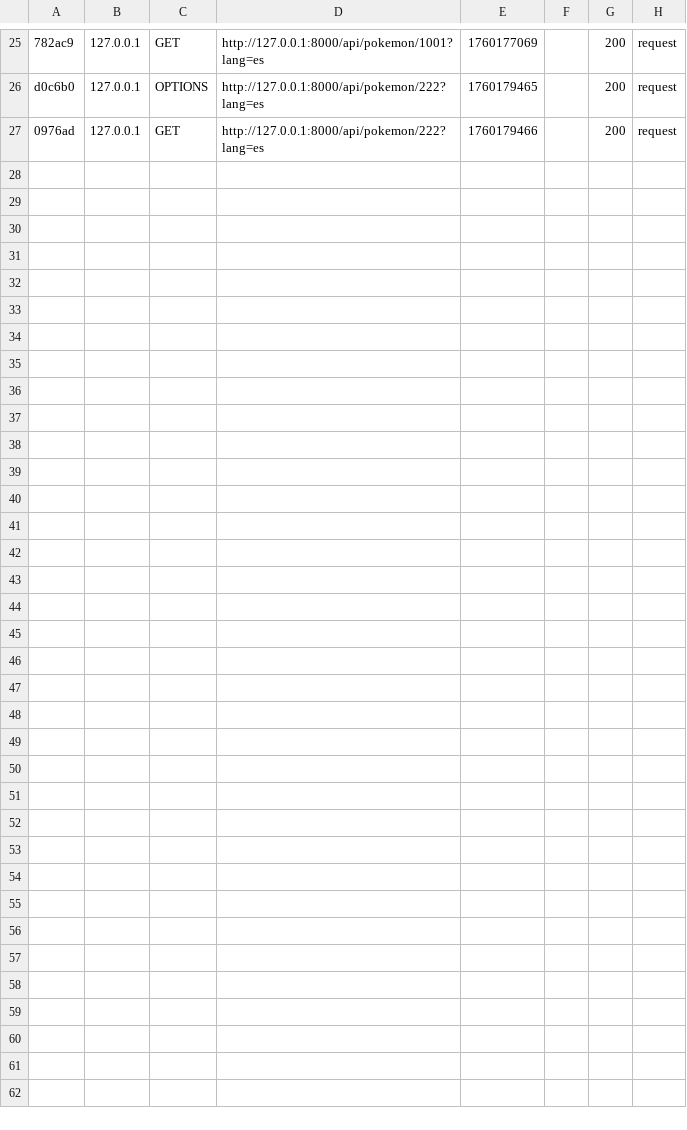
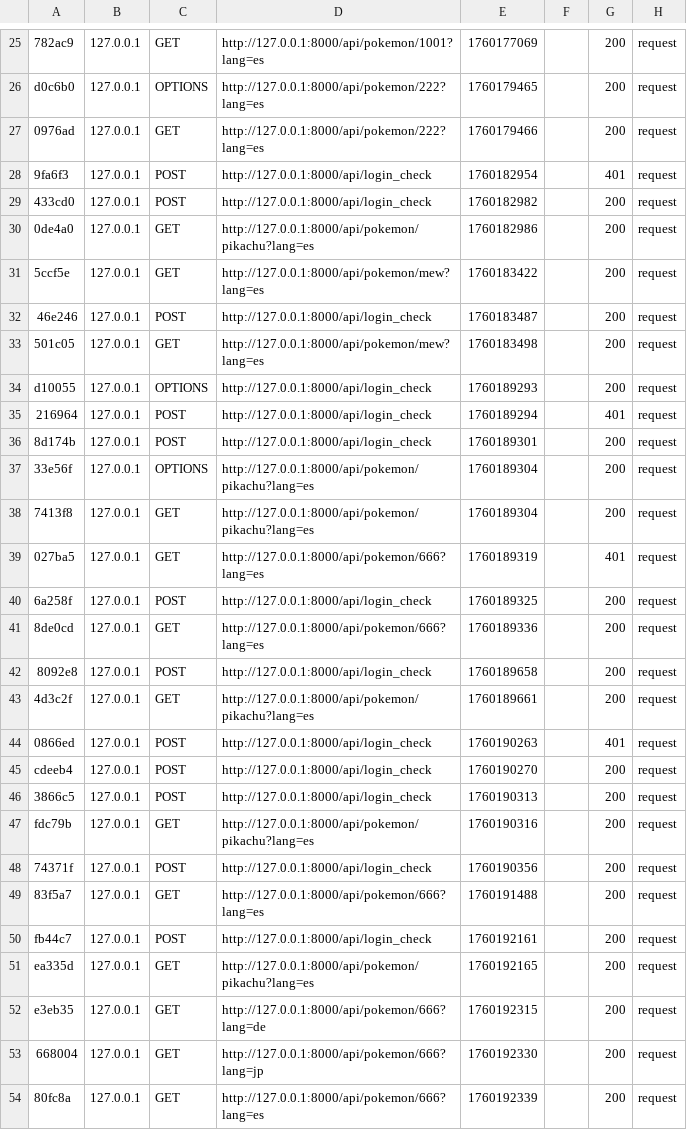
Before and after one commit to memnochdavid/DexterWeb, a CSV file: backend/var/cache/dev/profiler/index.csv, drawn as a sheet; only a part is shown, gaps mark what is left out; the diff names each change by its address in the sheet, - before the commit and + after, or states it on an @@ line.

```diff
--- a/backend/var/cache/dev/profiler/index.csv
+++ b/backend/var/cache/dev/profiler/index.csv
+row 28: 9fa6f3 | 127.0.0.1 | POST | http://127.0.0.1:8000/api/login_check | 1760182954 |  | 401 | request
+row 29: 433cd0 | 127.0.0.1 | POST | http://127.0.0.1:8000/api/login_check | 1760182982 |  | 200 | request
+row 30: 0de4a0 | 127.0.0.1 | GET | http://127.0.0.1:8000/api/pokemon/pikachu?lang=es | 1760182986 |  | 200 | request
+row 31: 5ccf5e | 127.0.0.1 | GET | http://127.0.0.1:8000/api/pokemon/mew?lang=es | 1760183422 |  | 200 | request
+row 32: 46e246 | 127.0.0.1 | POST | http://127.0.0.1:8000/api/login_check | 1760183487 |  | 200 | request
+row 33: 501c05 | 127.0.0.1 | GET | http://127.0.0.1:8000/api/pokemon/mew?lang=es | 1760183498 |  | 200 | request
+row 34: d10055 | 127.0.0.1 | OPTIONS | http://127.0.0.1:8000/api/login_check | 1760189293 |  | 200 | request
+row 35: 216964 | 127.0.0.1 | POST | http://127.0.0.1:8000/api/login_check | 1760189294 |  | 401 | request
+row 36: 8d174b | 127.0.0.1 | POST | http://127.0.0.1:8000/api/login_check | 1760189301 |  | 200 | request
+row 37: 33e56f | 127.0.0.1 | OPTIONS | http://127.0.0.1:8000/api/pokemon/pikachu?lang=es | 1760189304 |  | 200 | request
+row 38: 7413f8 | 127.0.0.1 | GET | http://127.0.0.1:8000/api/pokemon/pikachu?lang=es | 1760189304 |  | 200 | request
+row 39: 027ba5 | 127.0.0.1 | GET | http://127.0.0.1:8000/api/pokemon/666?lang=es | 1760189319 |  | 401 | request
+row 40: 6a258f | 127.0.0.1 | POST | http://127.0.0.1:8000/api/login_check | 1760189325 |  | 200 | request
+row 41: 8de0cd | 127.0.0.1 | GET | http://127.0.0.1:8000/api/pokemon/666?lang=es | 1760189336 |  | 200 | request
+row 42: 8092e8 | 127.0.0.1 | POST | http://127.0.0.1:8000/api/login_check | 1760189658 |  | 200 | request
+row 43: 4d3c2f | 127.0.0.1 | GET | http://127.0.0.1:8000/api/pokemon/pikachu?lang=es | 1760189661 |  | 200 | request
+row 44: 0866ed | 127.0.0.1 | POST | http://127.0.0.1:8000/api/login_check | 1760190263 |  | 401 | request
+row 45: cdeeb4 | 127.0.0.1 | POST | http://127.0.0.1:8000/api/login_check | 1760190270 |  | 200 | request
+row 46: 3866c5 | 127.0.0.1 | POST | http://127.0.0.1:8000/api/login_check | 1760190313 |  | 200 | request
+row 47: fdc79b | 127.0.0.1 | GET | http://127.0.0.1:8000/api/pokemon/pikachu?lang=es | 1760190316 |  | 200 | request
+row 48: 74371f | 127.0.0.1 | POST | http://127.0.0.1:8000/api/login_check | 1760190356 |  | 200 | request
+row 49: 83f5a7 | 127.0.0.1 | GET | http://127.0.0.1:8000/api/pokemon/666?lang=es | 1760191488 |  | 200 | request
+row 50: fb44c7 | 127.0.0.1 | POST | http://127.0.0.1:8000/api/login_check | 1760192161 |  | 200 | request
+row 51: ea335d | 127.0.0.1 | GET | http://127.0.0.1:8000/api/pokemon/pikachu?lang=es | 1760192165 |  | 200 | request
+row 52: e3eb35 | 127.0.0.1 | GET | http://127.0.0.1:8000/api/pokemon/666?lang=de | 1760192315 |  | 200 | request
+row 53: 668004 | 127.0.0.1 | GET | http://127.0.0.1:8000/api/pokemon/666?lang=jp | 1760192330 |  | 200 | request
+row 54: 80fc8a | 127.0.0.1 | GET | http://127.0.0.1:8000/api/pokemon/666?lang=es | 1760192339 |  | 200 | request
```
Also changed, not shown: 36 other files.
